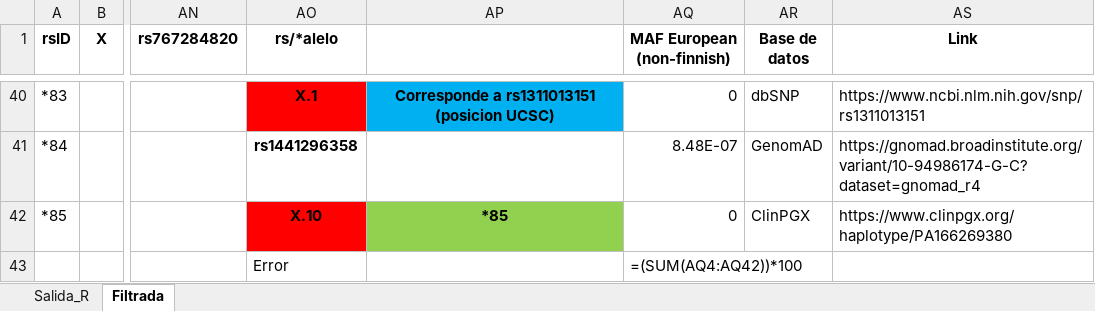
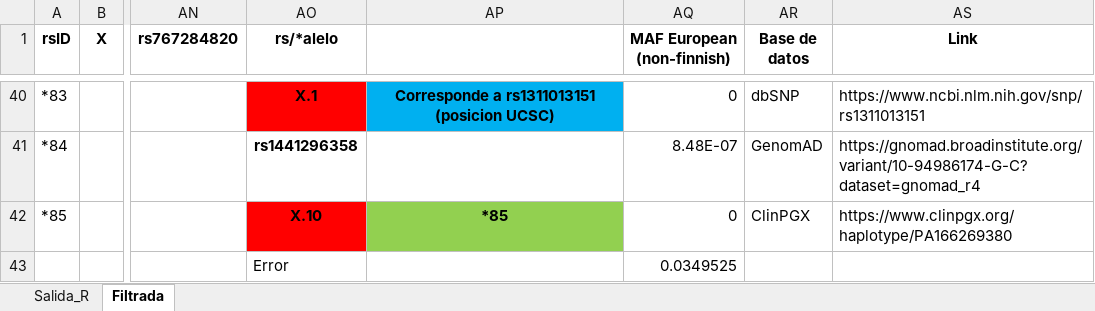
Before and after one commit to dianabar23/TFM_GenoStaR, an Excel workbook: CYP2C9/CYP2C9_Allele_def_rs_excluidos.xlsx, sheet Filtrada, drawn as a sheet; only a part is shown, gaps mark what is left out; values as stored, in another font and other column widths than the file's, no borders; formulas are shown in place of their values; the diff names each change by its address in the sheet, - before the commit and + after, or states it on an @@ line.

```diff
--- a/CYP2C9/CYP2C9_Allele_def_rs_excluidos.xlsx (sheet Filtrada)
+++ b/CYP2C9/CYP2C9_Allele_def_rs_excluidos.xlsx (sheet Filtrada)
-AQ43 (MAF European (non-finnish)): =(SUM(AQ4:AQ42))*100
+AQ43 (MAF European (non-finnish)): 0.0349525
```
Also changed, not shown: CYP1A2/CYP1A2_Allele_def_rs_excluidos.xlsx, CYP2B6/CYP2B6_Allele_def_rs_excluidos.xlsx, 11 other files.
